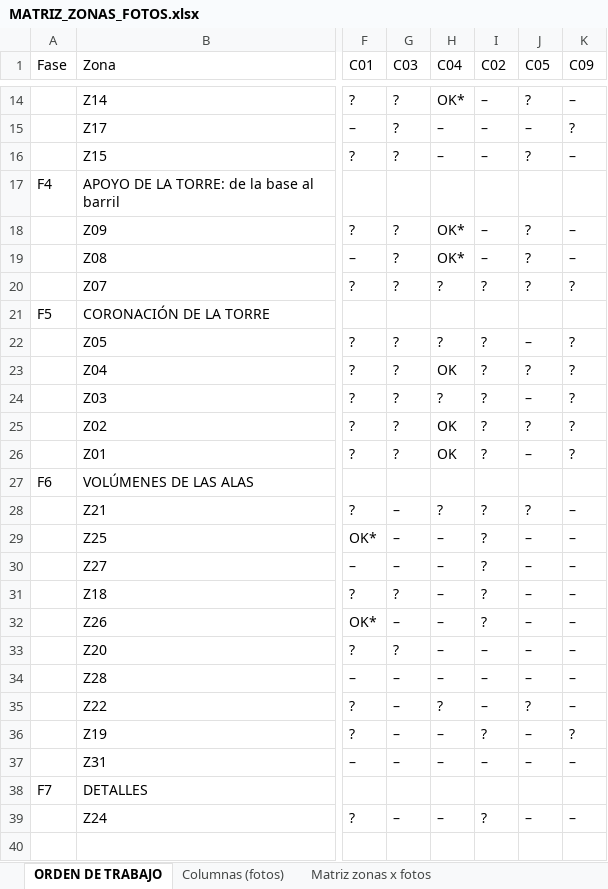
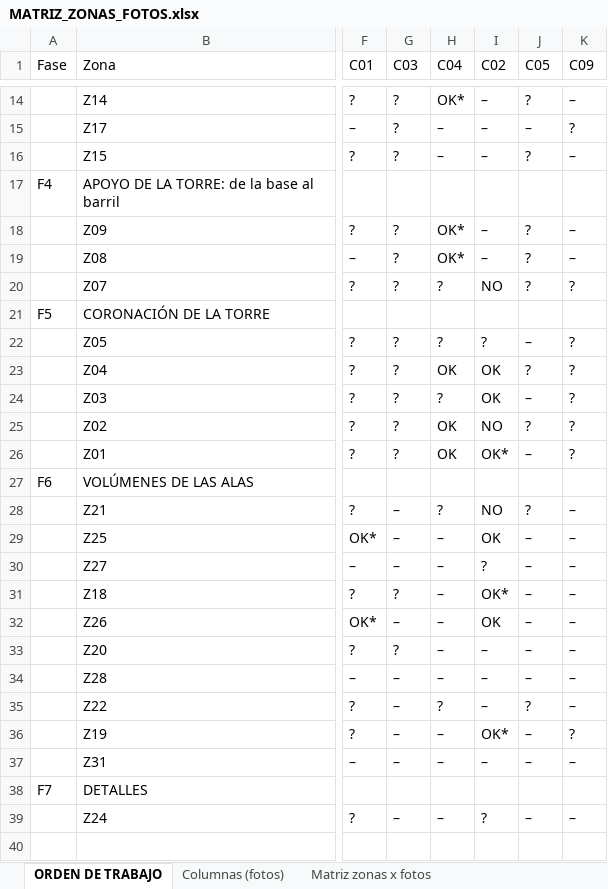
Before and after one commit to PabloRamonBenitez/PabloRamonBenitez, an Excel workbook: maqueta_salut/MATRIZ_ZONAS_FOTOS.xlsx, sheet ORDEN DE TRABAJO, drawn as a sheet; only a part is shown, gaps mark what is left out; values as stored, in another font and other column widths than the file's, no cell formats; the diff covers the shown part only; the diff names each change by its address in the sheet, - before the commit and + after, or states it on an @@ line.

```diff
--- a/maqueta_salut/MATRIZ_ZONAS_FOTOS.xlsx (sheet ORDEN DE TRABAJO)
+++ b/maqueta_salut/MATRIZ_ZONAS_FOTOS.xlsx (sheet ORDEN DE TRABAJO)
-I20 (C02): ?
+I20 (C02): NO
-I23:I24 (C02): ?
+I23:I24 (C02): OK
-I25 (C02): ?
+I25 (C02): NO
-I26 (C02): ?
+I26 (C02): OK*
-I28 (C02): ?
+I28 (C02): NO
-I29 (C02): ?
+I29 (C02): OK
-I31 (C02): ?
+I31 (C02): OK*
-I32 (C02): ?
+I32 (C02): OK
-I36 (C02): ?
+I36 (C02): OK*
```
Also changed, not shown: 5 edited cells elsewhere in this sheet, cell formats, 4 other files.
